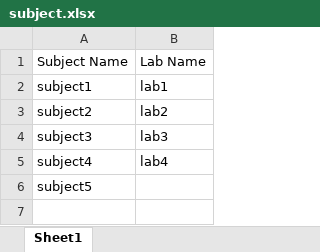
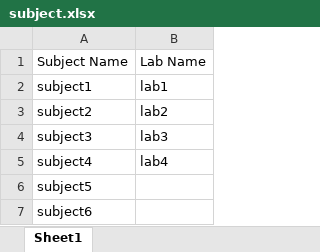
Before and after one commit to imonmandal/Time-Table-Mngmnt-Systm, an Excel workbook: Data/subject.xlsx, sheet Sheet1, drawn as a sheet; values as stored, in another font and other column widths than the file's, no borders; the diff names each change by its address in the sheet, - before the commit and + after, or states it on an @@ line.

```diff
--- a/Data/subject.xlsx (sheet Sheet1)
+++ b/Data/subject.xlsx (sheet Sheet1)
+row 7: subject6
```
Also changed, not shown: Data/class.xlsx, Data/room.xlsx, 1 other file.
